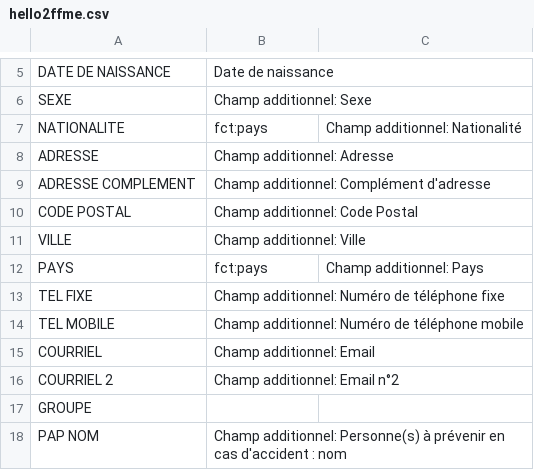
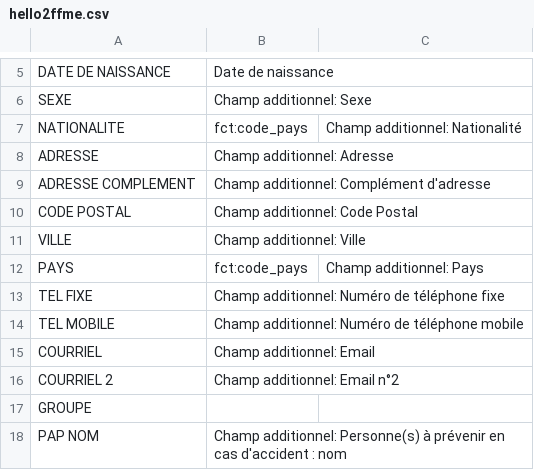
Before and after one commit to popiet/chaviroc-hello2ffme, a CSV file: etc/hello2ffme.csv, drawn as a sheet; only a part is shown, gaps mark what is left out.

Commit message:
correction etc/hello2ffme.csv + explicitation message d'erreur

```diff
--- a/etc/hello2ffme.csv
+++ b/etc/hello2ffme.csv
@@ -6,3 +6,3 @@ DATE DE NAISSANCE;Date de naissance
 SEXE;Champ additionnel: Sexe
-NATIONALITE;fct:pays;Champ additionnel: Nationalité
+NATIONALITE;fct:code_pays;Champ additionnel: Nationalité
 ADRESSE;Champ additionnel: Adresse
@@ -11,3 +11,3 @@ CODE POSTAL;Champ additionnel: Code Postal
 VILLE;Champ additionnel: Ville
-PAYS;fct:pays;Champ additionnel: Pays
+PAYS;fct:code_pays;Champ additionnel: Pays
 TEL FIXE;Champ additionnel: Numéro de téléphone fixe
```
Also changed, not shown: 3 other files.
